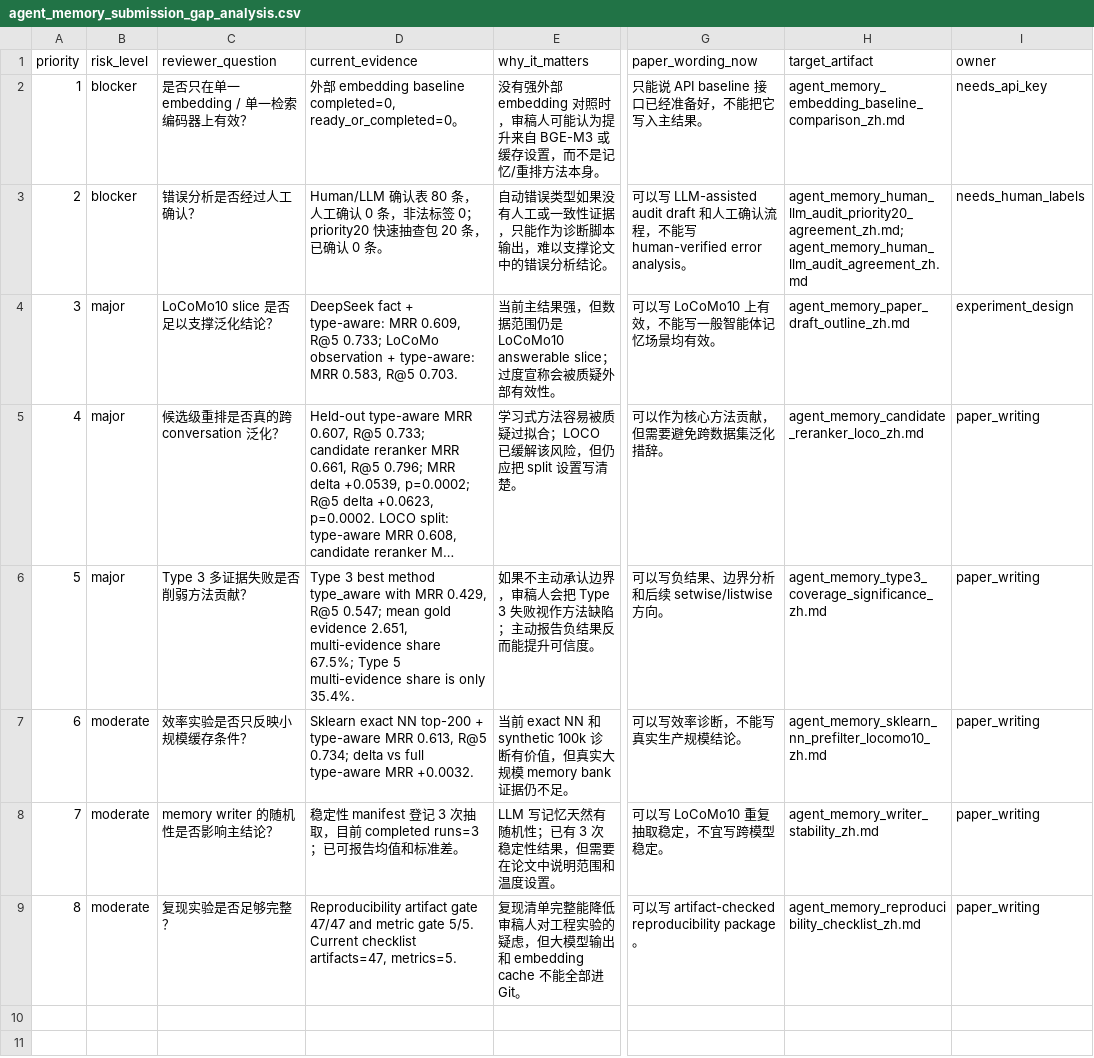
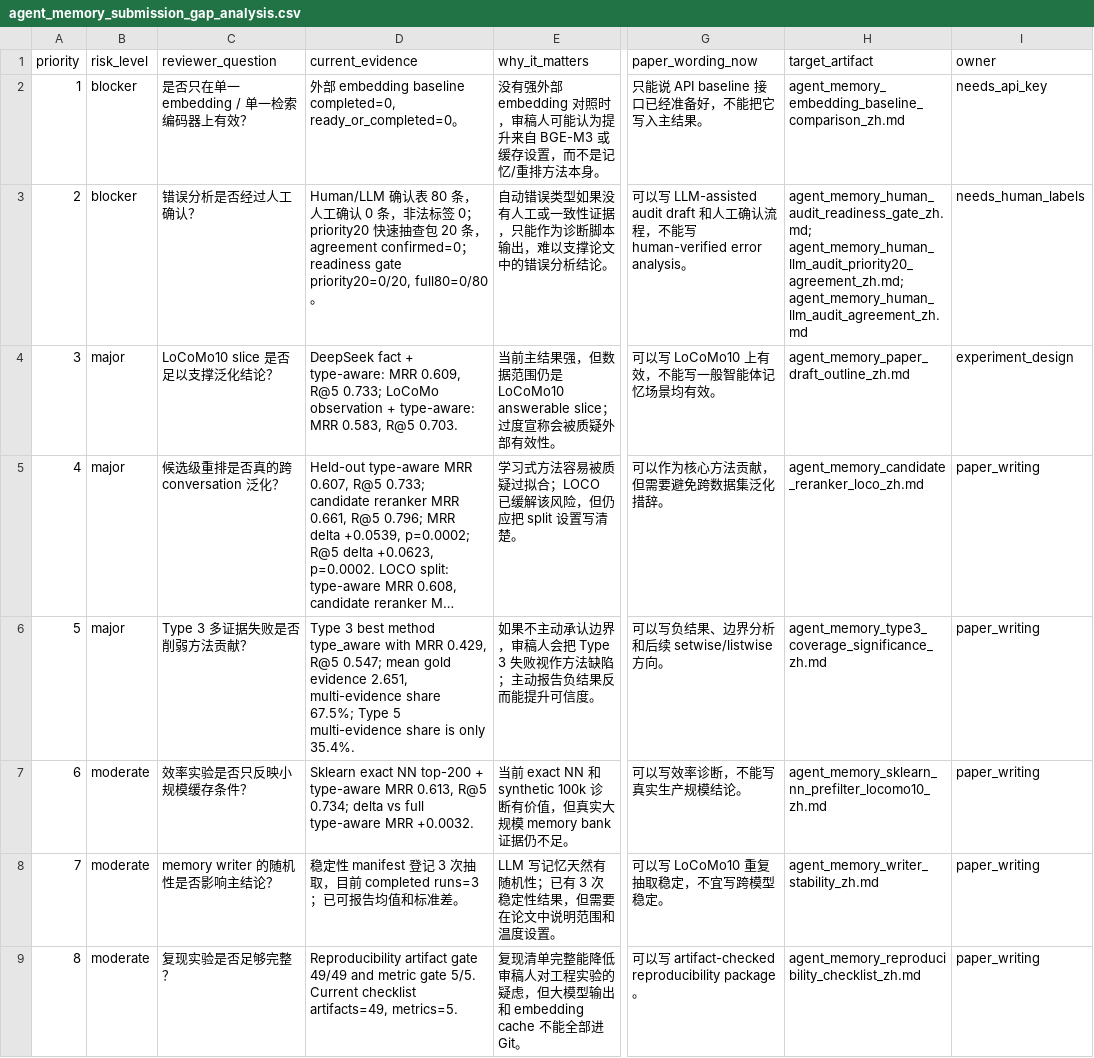
Before and after one commit to bai9yu/agent-memory-experiment, a CSV file: outputs/agent_memory_submission_gap_analysis.csv, drawn as a sheet; only a part is shown, gaps mark what is left out; long unchanged cells end in …; the diff names each change by its address in the sheet, - before the commit and + after, or states it on an @@ line.

```diff
--- a/outputs/agent_memory_submission_gap_analysis.csv
+++ b/outputs/agent_memory_submission_gap_analysis.csv
-D3 (current_evidence): …20 条，已确认 0 条。
+D3 (current_evidence): …20 条，agreement confirmed=0；readiness gate priority20=0/20, full80=0/80。
-H3 (target_artifact): agent_memory_human_llm_audit_priority20_agreement_zh.md; agent_memory_human_llm_audit_agreement_zh.md
+H3 (target_artifact): agent_memory_human_audit_readiness_gate_zh.md; agent_memory_human_llm_audit_priority20_agreement_zh.md; agent_memory_human_llm_audit_agreement_zh.md
-D9 (current_evidence): …artifact gate 47/47 and metric gate 5/5. Current checklist artifacts=47, metrics=5.
+D9 (current_evidence): …artifact gate 49/49 and metric gate 5/5. Current checklist artifacts=49, metrics=5.
```
Also changed, not shown: outputs/agent_memory_paper_evidence_matrix.csv, outputs/agent_memory_reproducibility_artifacts.csv, 16 other files.
